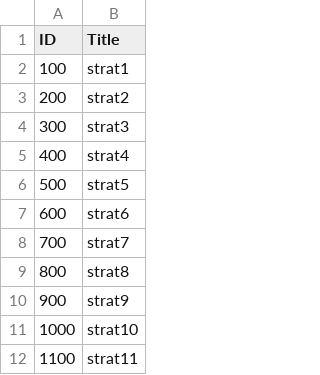
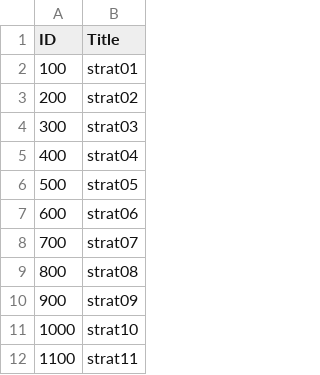
Before and after one commit to AECP-ETHZ/FARMIND, a CSV file: data/activities.csv, drawn as a sheet; only a part is shown.

Commit message:
updated activities list

```diff
--- a/data/activities.csv
+++ b/data/activities.csv
@@ -1,11 +1,11 @@
 ID,Title
-100,strat1
-200,strat2
-300,strat3
-400,strat4
-500,strat5
-600,strat6
-700,strat7
-800,strat8
-900,strat9
+100,strat01
+200,strat02
+300,strat03
+400,strat04
+500,strat05
+600,strat06
+700,strat07
+800,strat08
+900,strat09
 1000,strat10
```
